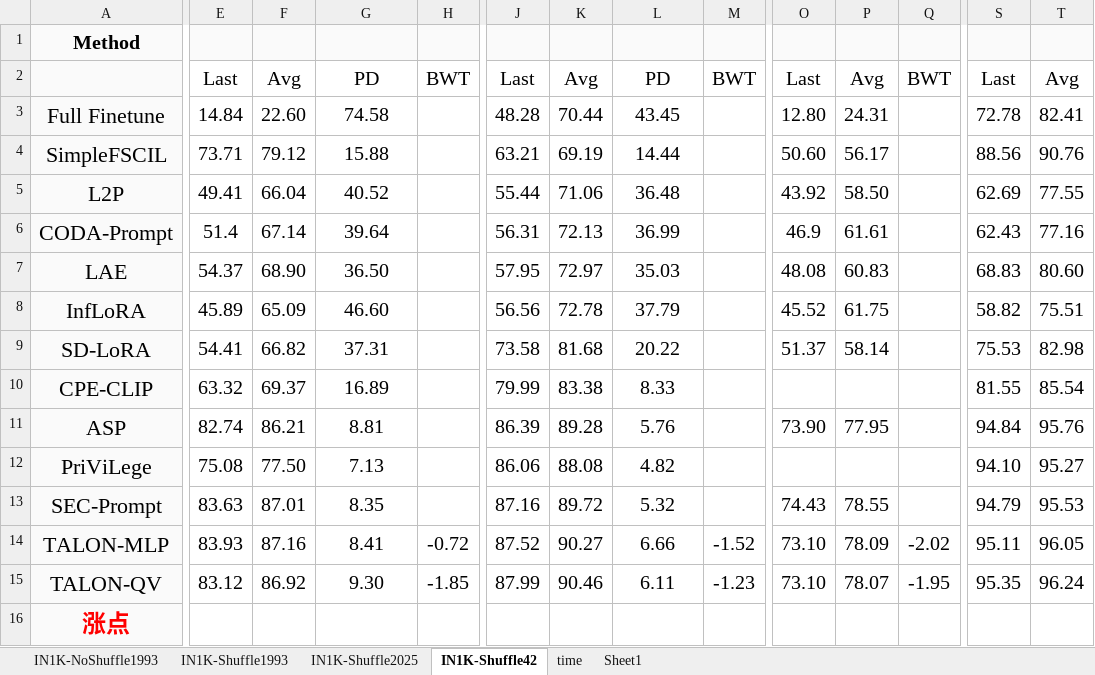
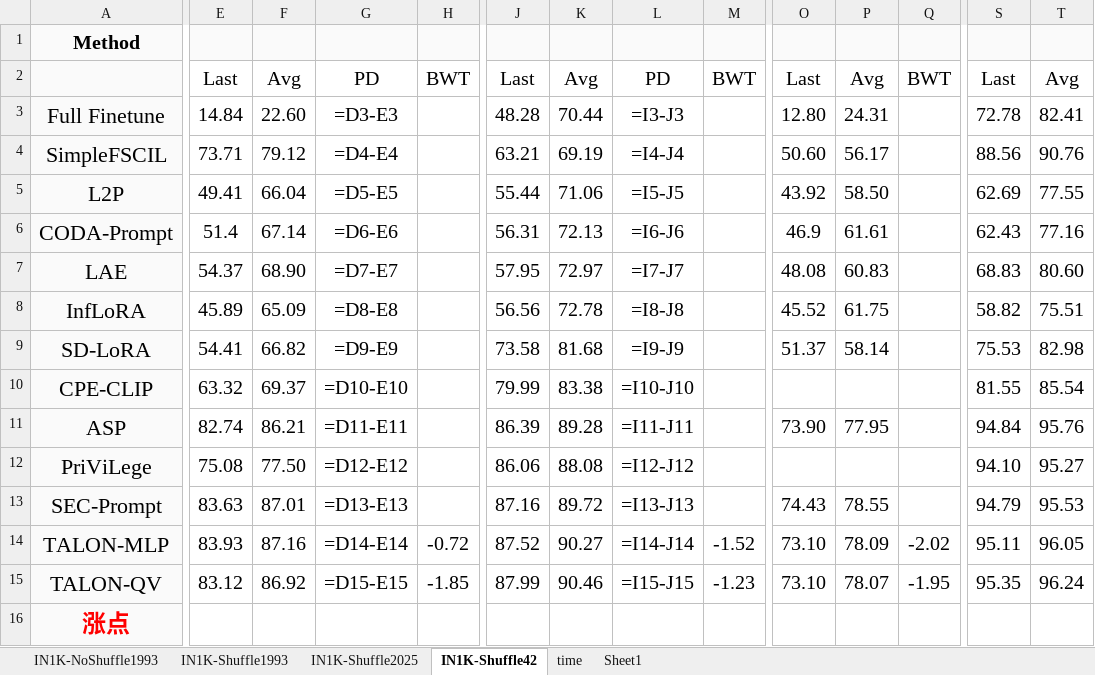
Before and after one commit to Geeks-Z/Awesome-FSCIL, an Excel workbook: FSCIL_Results.xlsx, sheet IN1K-Shuffle42, drawn as a sheet; only a part is shown, gaps mark what is left out; values as stored, in another font and other column widths than the file's, no borders; formulas without a stored value are shown as written; conditional formats not drawn; the diff names each change by its address in the sheet, - before the commit and + after, or states it on an @@ line.

```diff
--- a/FSCIL_Results.xlsx (sheet IN1K-Shuffle42)
+++ b/FSCIL_Results.xlsx (sheet IN1K-Shuffle42)
-E1:H1 fill: #FAFAFA
+E1:H1 fill: none
-J1:M1 fill: #FAFAFA
+J1:M1 fill: none
-O1:Q1 fill: #FAFAFA
+O1:Q1 fill: none
-S1:T1 fill: #FAFAFA
+S1:T1 fill: none
-G3: 74.58
+G3: =D3-E3
-L3: 43.45
+L3: =I3-J3
-G4: 15.88
+G4: =D4-E4
-L4: 14.44
+L4: =I4-J4
-G5: 40.52
+G5: =D5-E5
-L5: 36.48
+L5: =I5-J5
-G6: 39.64
+G6: =D6-E6
-L6: 36.99
+L6: =I6-J6
-G7: 36.50
+G7: =D7-E7
-L7: 35.03
+L7: =I7-J7
-G8: 46.60
+G8: =D8-E8
-L8: 37.79
+L8: =I8-J8
-G9: 37.31
+G9: =D9-E9
-L9: 20.22
+L9: =I9-J9
-G10: 16.89
+G10: =D10-E10
-L10: 8.33
+L10: =I10-J10
-G11: 8.81
+G11: =D11-E11
-L11: 5.76
+L11: =I11-J11
-G12: 7.13
+G12: =D12-E12
-L12: 4.82
+L12: =I12-J12
-G13: 8.35
+G13: =D13-E13
-L13: 5.32
+L13: =I13-J13
-G14: 8.41
+G14: =D14-E14
-L14: 6.66
+L14: =I14-J14
-G15: 9.30
+G15: =D15-E15
-L15: 6.11
+L15: =I15-J15
```
Also changed, not shown: sheet IN1K-NoShuffle1993, sheet Sheet1, sheet time, sheet IN1K-Shuffle1993, sheet IN1K-Shuffle2025, hidden cells, 44 other files.
